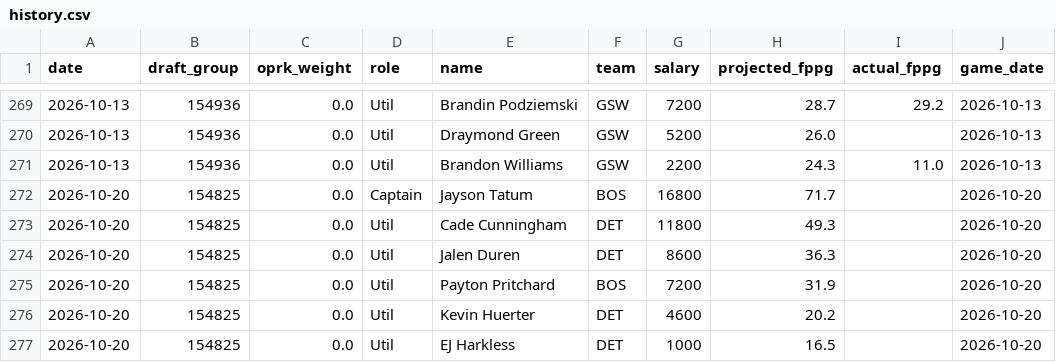
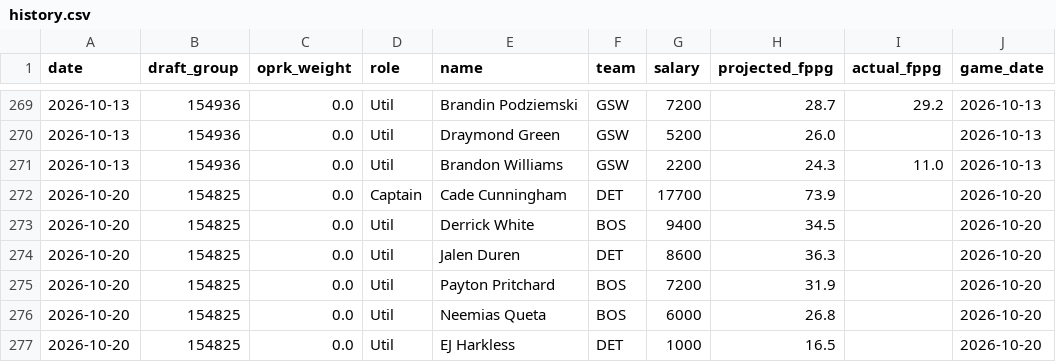
Before and after one commit to leelening/lineupiq, a CSV file: history.csv, drawn as a sheet; only a part is shown, gaps mark what is left out; the diff names each change by its address in the sheet, - before the commit and + after, or states it on an @@ line.

Commit message:
Update lineup history (2026-10-16) [skip ci]

```diff
--- a/history.csv
+++ b/history.csv
-E272 (name): Jayson Tatum
+E272 (name): Cade Cunningham
-F272 (team): BOS
+F272 (team): DET
-G272 (salary): 16800
+G272 (salary): 17700
-H272 (projected_fppg): 71.7
+H272 (projected_fppg): 73.9
-E273 (name): Cade Cunningham
+E273 (name): Derrick White
-F273 (team): DET
+F273 (team): BOS
-G273 (salary): 11800
+G273 (salary): 9400
-H273 (projected_fppg): 49.3
+H273 (projected_fppg): 34.5
-E276 (name): Kevin Huerter
+E276 (name): Neemias Queta
-F276 (team): DET
+F276 (team): BOS
-G276 (salary): 4600
+G276 (salary): 6000
-H276 (projected_fppg): 20.2
+H276 (projected_fppg): 26.8
```
